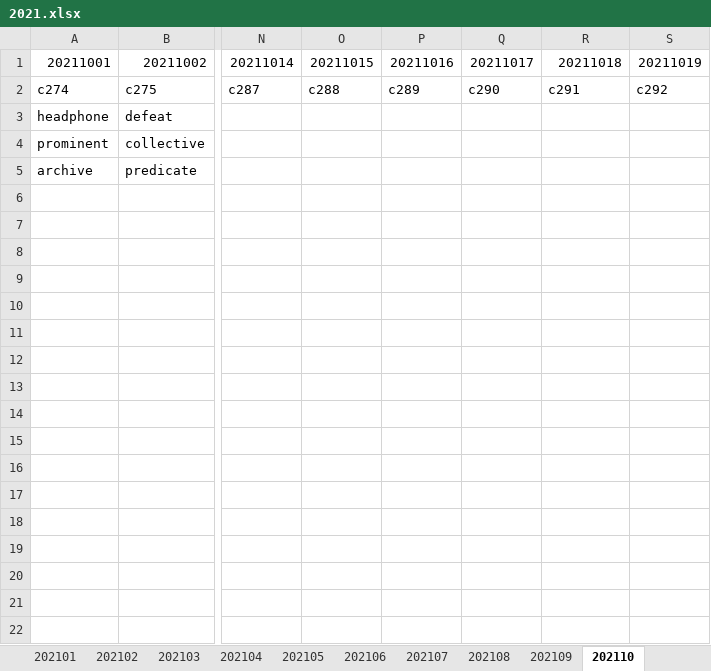
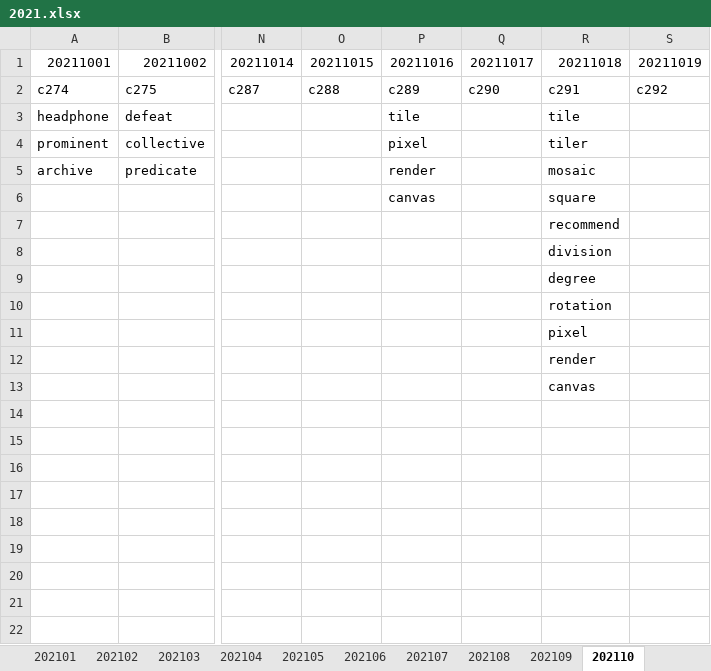
Before and after one commit to liws521/English, an Excel workbook: 2021.xlsx, sheet 202110, drawn as a sheet; only a part is shown, gaps mark what is left out; values as stored, in another font and other column widths than the file's, no borders; the diff names each change by its address in the sheet, - before the commit and + after, or states it on an @@ line.

Commit message:
20211018

```diff
--- a/2021.xlsx (sheet 202110)
+++ b/2021.xlsx (sheet 202110)
-P3: (empty)
+P3: tile
-R3: (empty)
+R3: tile
-P4: (empty)
+P4: pixel
-R4: (empty)
+R4: tiler
-P5: (empty)
+P5: render
-R5: (empty)
+R5: mosaic
-P6: (empty)
+P6: canvas
-R6: (empty)
+R6: square
-R7: (empty)
+R7: recommend
-R8: (empty)
+R8: division
-R9: (empty)
+R9: degree
-R10: (empty)
+R10: rotation
-R11: (empty)
+R11: pixel
-R12: (empty)
+R12: render
-R13: (empty)
+R13: canvas
```
